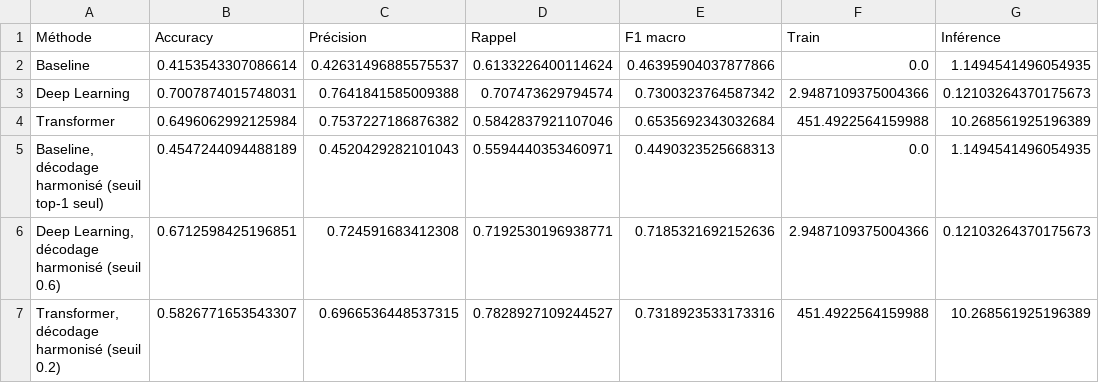
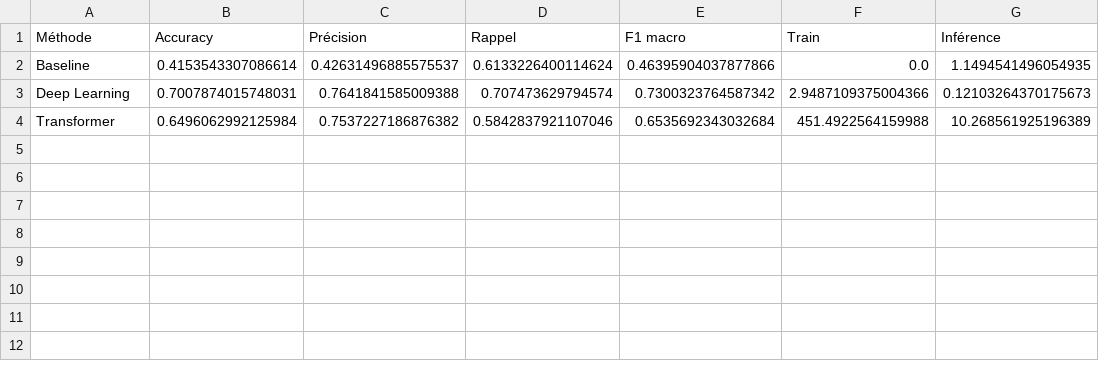
Before and after one commit to guinat/school-project-nlp-20262027, a CSV file: results/evaluation/tableau_final_test.csv, drawn as a sheet.

```diff
--- a/results/evaluation/tableau_final_test.csv
+++ b/results/evaluation/tableau_final_test.csv
@@ -4,4 +4 @@ Deep Learning,0.7007874015748031,0.7641841585009388,0.707473629794574,0.73003237
 Transformer,0.6496062992125984,0.7537227186876382,0.5842837921107046,0.6535692343032684,451.4922564159988,10.268561925196389
-"Baseline, décodage harmonisé (seuil top-1 seul)",0.4547244094488189,0.4520429282101043,0.5594440353460971,0.4490323525668313,0.0,1.1494541496054935
-"Deep Learning, décodage harmonisé (seuil 0.6)",0.6712598425196851,0.724591683412308,0.7192530196938771,0.7185321692152636,2.9487109375004366,0.12103264370175673
-"Transformer, décodage harmonisé (seuil 0.2)",0.5826771653543307,0.6966536448537315,0.7828927109244527,0.7318923533173316,451.4922564159988,10.268561925196389
```
Also changed, not shown: results/evaluation/f1_par_classe_test.csv, results/evaluation/metriques_detail_test.csv, 31 other files.
